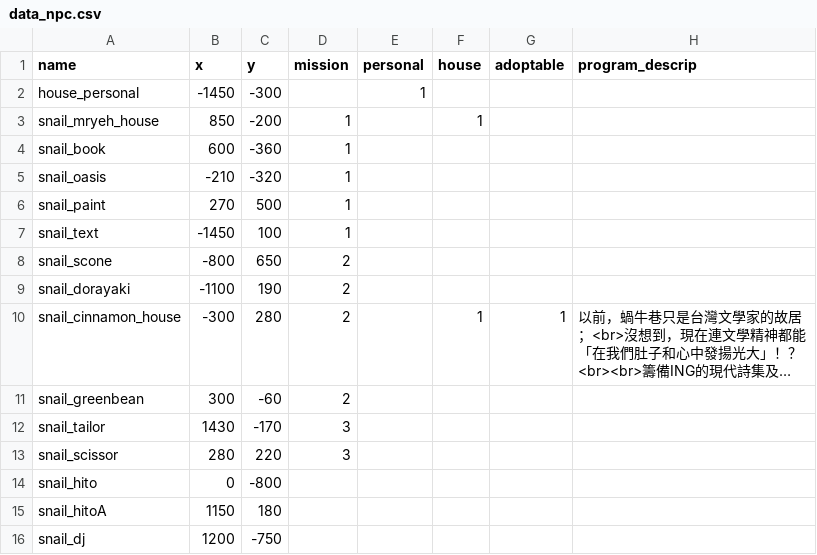
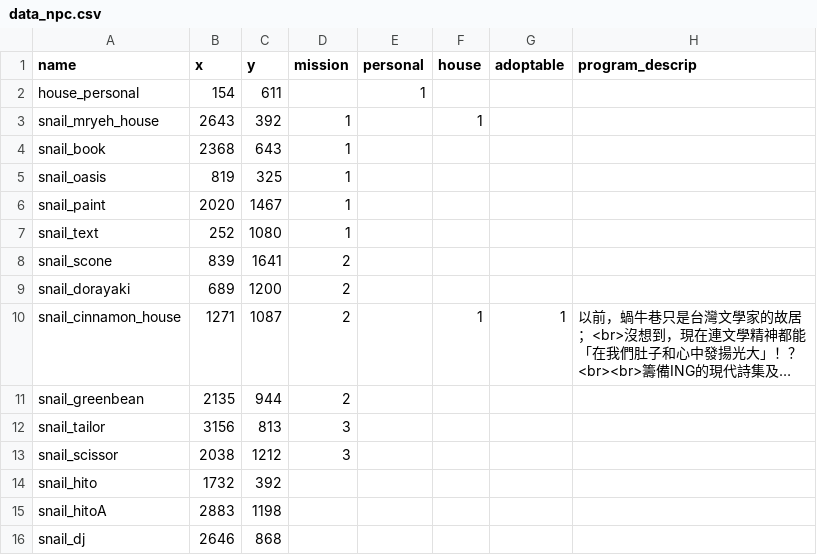
Before and after one commit to ienming/snail-journey, a CSV file: src/data/data_npc.csv, drawn as a sheet; only a part is shown; long unchanged cells end in …; the diff names each change by its address in the sheet, - before the commit and + after, or states it on an @@ line.

```diff
--- a/src/data/data_npc.csv
+++ b/src/data/data_npc.csv
-B2 (x): -1450
+B2 (x): 154
-C2 (y): -300
+C2 (y): 611
-B3 (x): 850
+B3 (x): 2643
-C3 (y): -200
+C3 (y): 392
-B4 (x): 600
+B4 (x): 2368
-C4 (y): -360
+C4 (y): 643
-B5 (x): -210
+B5 (x): 819
-C5 (y): -320
+C5 (y): 325
-B6 (x): 270
+B6 (x): 2020
-C6 (y): 500
+C6 (y): 1467
-B7 (x): -1450
+B7 (x): 252
-C7 (y): 100
+C7 (y): 1080
-B8 (x): -800
+B8 (x): 839
-C8 (y): 650
+C8 (y): 1641
-B9 (x): -1100
+B9 (x): 689
-C9 (y): 190
+C9 (y): 1200
-B10 (x): -300
+B10 (x): 1271
-C10 (y): 280
+C10 (y): 1087
-B11 (x): 300
+B11 (x): 2135
-C11 (y): -60
+C11 (y): 944
-B12 (x): 1430
+B12 (x): 3156
-C12 (y): -170
+C12 (y): 813
-B13 (x): 280
+B13 (x): 2038
-C13 (y): 220
+C13 (y): 1212
-B14 (x): 0
+B14 (x): 1732
-C14 (y): -800
+C14 (y): 392
-B15 (x): 1150
+B15 (x): 2883
-C15 (y): 180
+C15 (y): 1198
-B16 (x): 1200
+B16 (x): 2646
-C16 (y): -750
+C16 (y): 868
```
Also changed, not shown: 18 other files.
